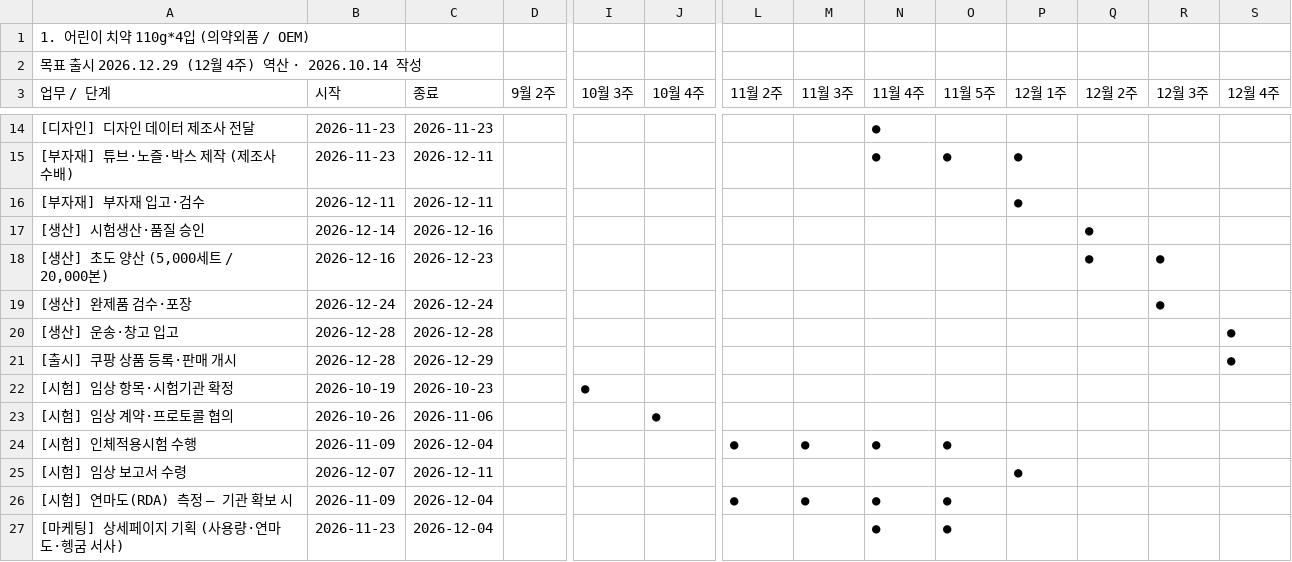
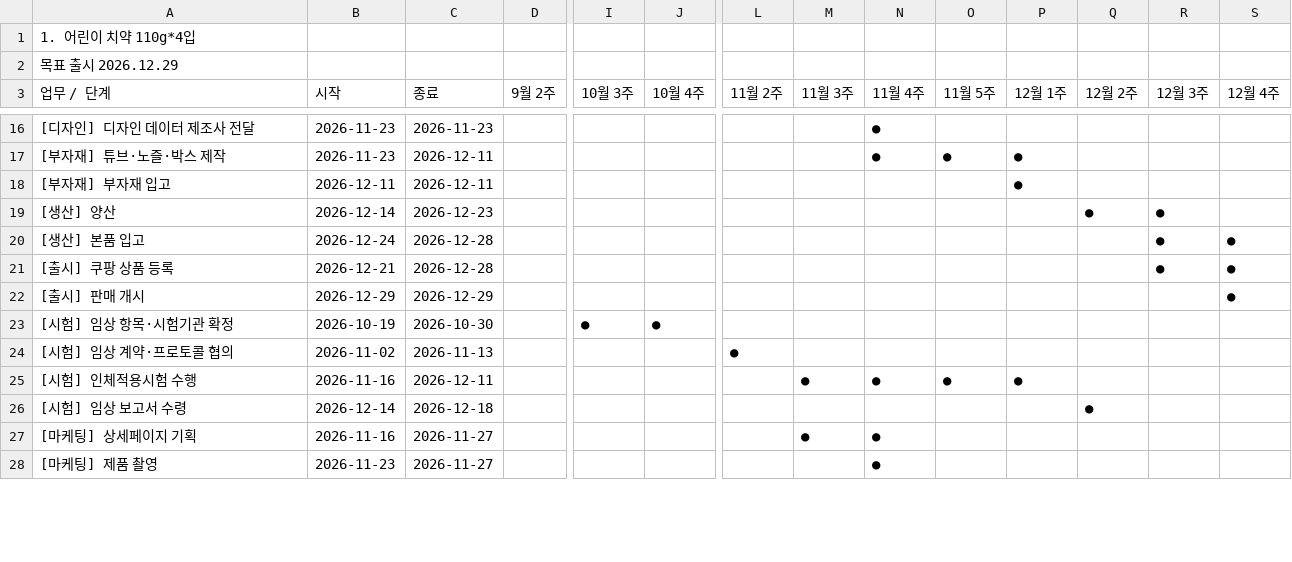
Before and after one commit to jslee2011070102-ship-it/new_PD_PS, a TSV file: 일정/어린이치약_일정표_12월4주출시.tsv, drawn as a sheet; only a part is shown, gaps mark what is left out; removed rows and columns are numbered as before the commit, all else as after; rows hold the shown columns only; the diff covers the shown part only; the diff names each change by its address in the sheet, - before the commit and + after, or states it on an @@ line.

```diff
--- a/일정/어린이치약_일정표_12월4주출시.tsv
+++ b/일정/어린이치약_일정표_12월4주출시.tsv
-A1 (업무 / 단계): 1. 어린이 치약 110g*4입 (의약외품 / OEM)
+A1 (업무 / 단계): 1. 어린이 치약 110g*4입
-A2 (업무 / 단계): 목표 출시 2026.12.29 (12월 4주) 역산 · 2026.10.14 작성
+A2 (업무 / 단계): 목표 출시 2026.12.29
-A17 (업무 / 단계): [부자재] 튜브·노즐·박스 제작 (제조사 수배)
+A17 (업무 / 단계): [부자재] 튜브·노즐·박스 제작
-A18 (업무 / 단계): [부자재] 부자재 입고·검수
+A18 (업무 / 단계): [부자재] 부자재 입고
-row 17: [생산] 시험생산·품질 승인 | 2026-12-14 | 2026-12-16 |  |  |  |  |  |  |  |  | ●
-A19 (업무 / 단계): [생산] 초도 양산 (5,000세트 / 20,000본)
+A19 (업무 / 단계): [생산] 양산
-B19 (시작): 2026-12-16
+B19 (시작): 2026-12-14
-A20 (업무 / 단계): [생산] 완제품 검수·포장
+A20 (업무 / 단계): [생산] 본품 입고
-C20 (종료): 2026-12-24
+C20 (종료): 2026-12-28
-S20 (12월 4주): (empty)
+S20 (12월 4주): ●
-A21 (업무 / 단계): [생산] 운송·창고 입고
+A21 (업무 / 단계): [출시] 쿠팡 상품 등록
-B21 (시작): 2026-12-28
+B21 (시작): 2026-12-21
-R21 (12월 3주): (empty)
+R21 (12월 3주): ●
-A22 (업무 / 단계): [출시] 쿠팡 상품 등록·판매 개시
+A22 (업무 / 단계): [출시] 판매 개시
-B22 (시작): 2026-12-28
+B22 (시작): 2026-12-29
-C23 (종료): 2026-10-23
+C23 (종료): 2026-10-30
-J23 (10월 4주): (empty)
+J23 (10월 4주): ●
-B24 (시작): 2026-10-26
+B24 (시작): 2026-11-02
-C24 (종료): 2026-11-06
+C24 (종료): 2026-11-13
-J24 (10월 4주): ●
+J24 (10월 4주): (empty)
-L24 (11월 2주): (empty)
+L24 (11월 2주): ●
-B25 (시작): 2026-11-09
+B25 (시작): 2026-11-16
-C25 (종료): 2026-12-04
+C25 (종료): 2026-12-11
-L25 (11월 2주): ●
+L25 (11월 2주): (empty)
-P25 (12월 1주): (empty)
+P25 (12월 1주): ●
-B26 (시작): 2026-12-07
+B26 (시작): 2026-12-14
-C26 (종료): 2026-12-11
+C26 (종료): 2026-12-18
-P26 (12월 1주): ●
+P26 (12월 1주): (empty)
-Q26 (12월 2주): (empty)
+Q26 (12월 2주): ●
-row 26: [시험] 연마도(RDA) 측정 — 기관 확보 시 | 2026-11-09 | 2026-12-04 |  |  |  | ● | ● | ● | ●
+row 27: [마케팅] 상세페이지 기획 | 2026-11-16 | 2026-11-27 |  |  |  |  | ● | ●
-A28 (업무 / 단계): [마케팅] 상세페이지 기획 (사용량·연마도·헹굼 서사)
+A28 (업무 / 단계): [마케팅] 제품 촬영
-C28 (종료): 2026-12-04
+C28 (종료): 2026-11-27
-O28 (11월 5주): ●
+O28 (11월 5주): (empty)
```
Also changed, not shown: 5 added rows, 4 removed rows and 28 edited cells elsewhere in this file.
